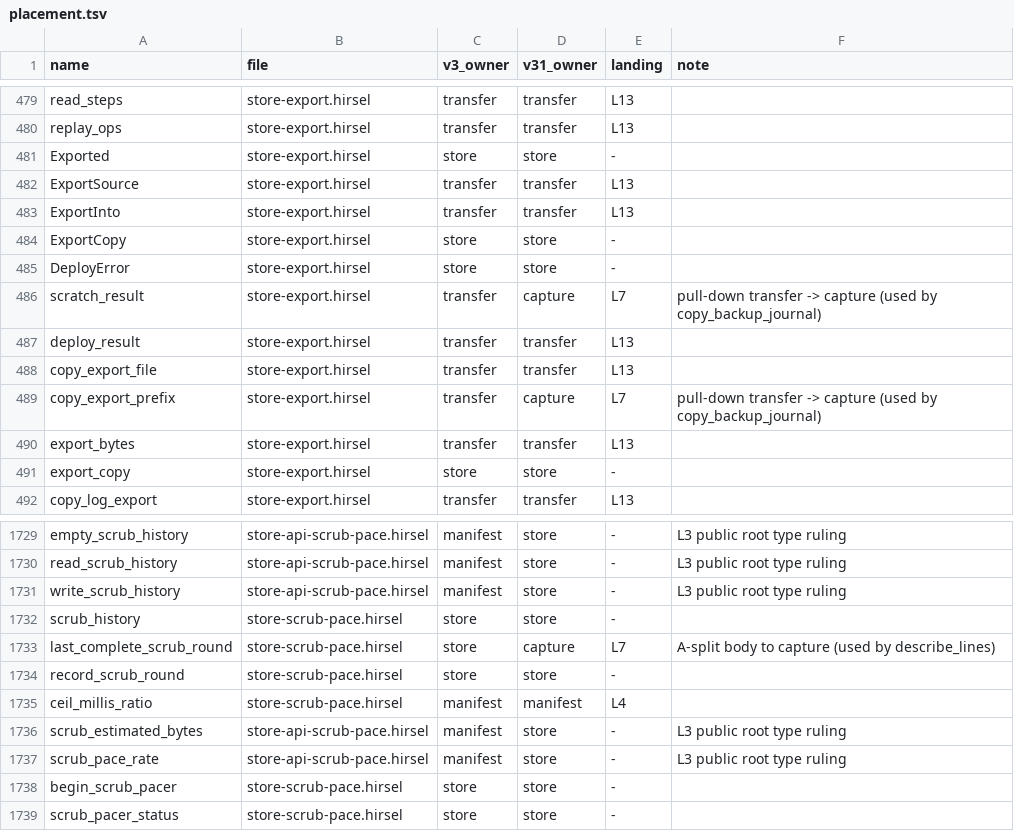
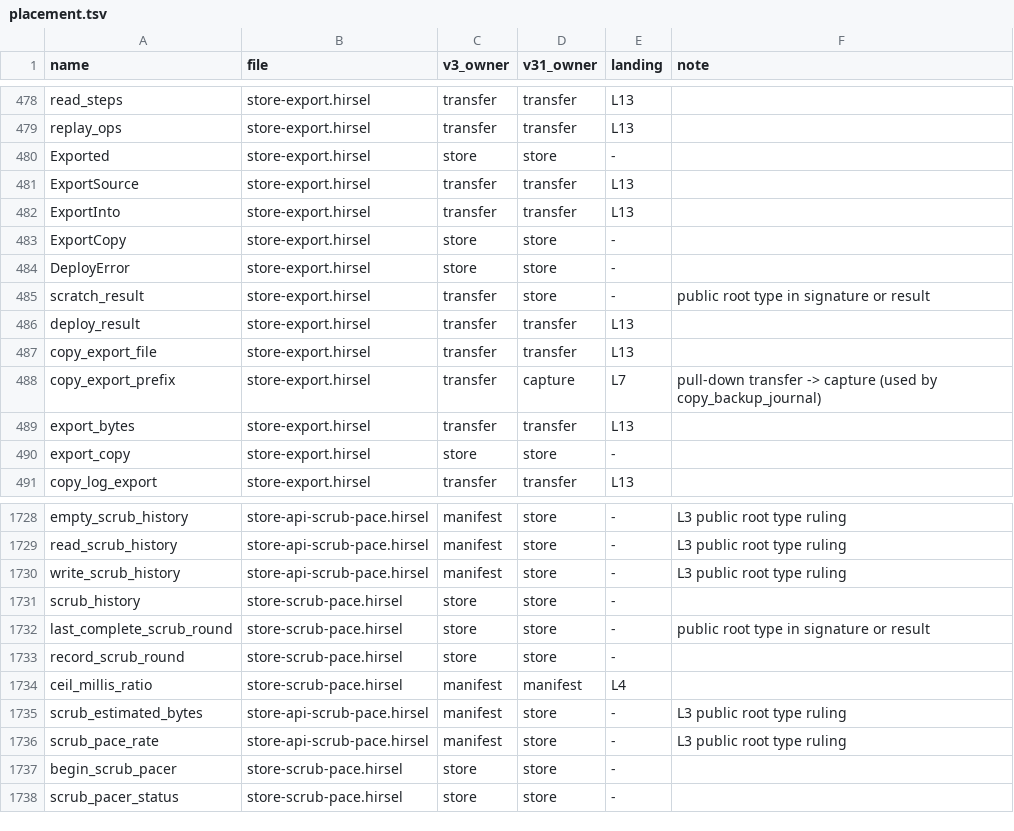
Before and after one commit to SamGalanakis/hirsel, a TSV file: tools/placement.tsv, drawn as a sheet; only a part is shown, gaps mark what is left out; the diff covers the shown part only.

```diff
--- a/tools/placement.tsv
+++ b/tools/placement.tsv
@@ -485,3 +484,3 @@ ExportCopy	store-export.hirsel	store	store	-
 DeployError	store-export.hirsel	store	store	-
-scratch_result	store-export.hirsel	transfer	capture	L7	pull-down transfer -> capture (used by copy_backup_journal)
+scratch_result	store-export.hirsel	transfer	store	-	public root type in signature or result
 deploy_result	store-export.hirsel	transfer	transfer	L13
@@ -1732,3 +1731,3 @@ write_scrub_history	store-api-scrub-pace.hirsel	manifest	store	-	L3 public root
 scrub_history	store-scrub-pace.hirsel	store	store	-
-last_complete_scrub_round	store-scrub-pace.hirsel	store	capture	L7	A-split body to capture (used by describe_lines)
+last_complete_scrub_round	store-scrub-pace.hirsel	store	store	-	public root type in signature or result
 record_scrub_round	store-scrub-pace.hirsel	store	store	-
```
Also changed, not shown: 1 removed row and 34 edited cells elsewhere in this file, 37 other files.
